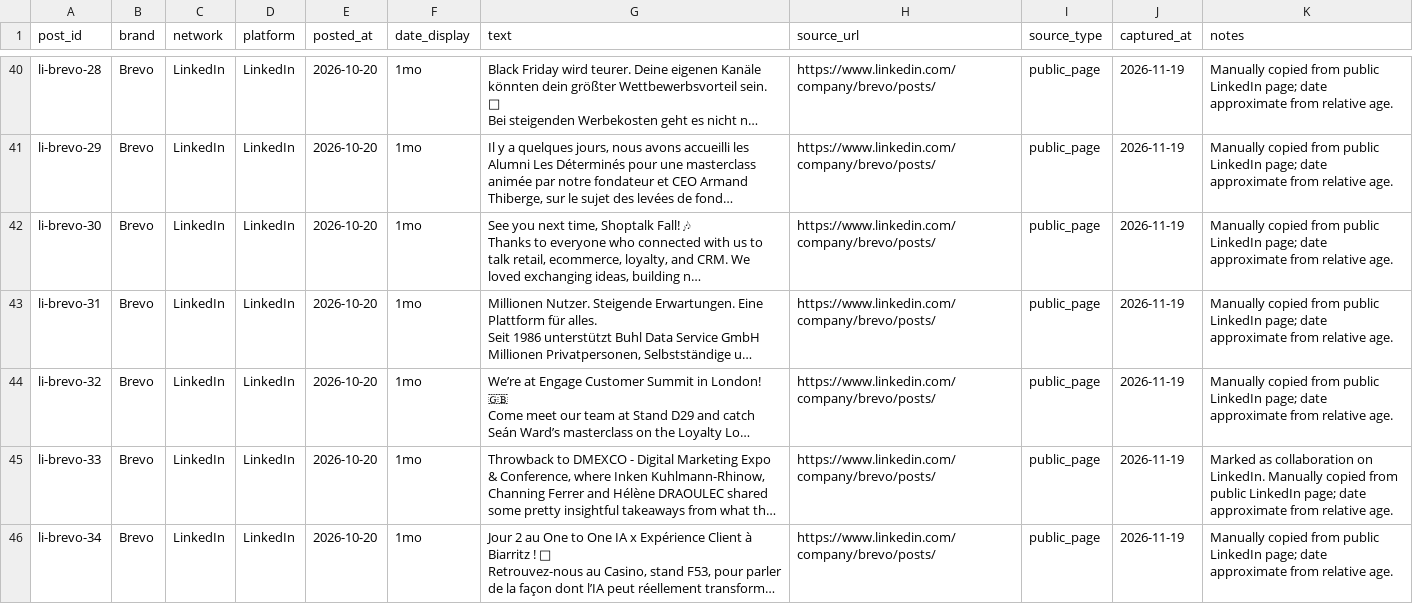
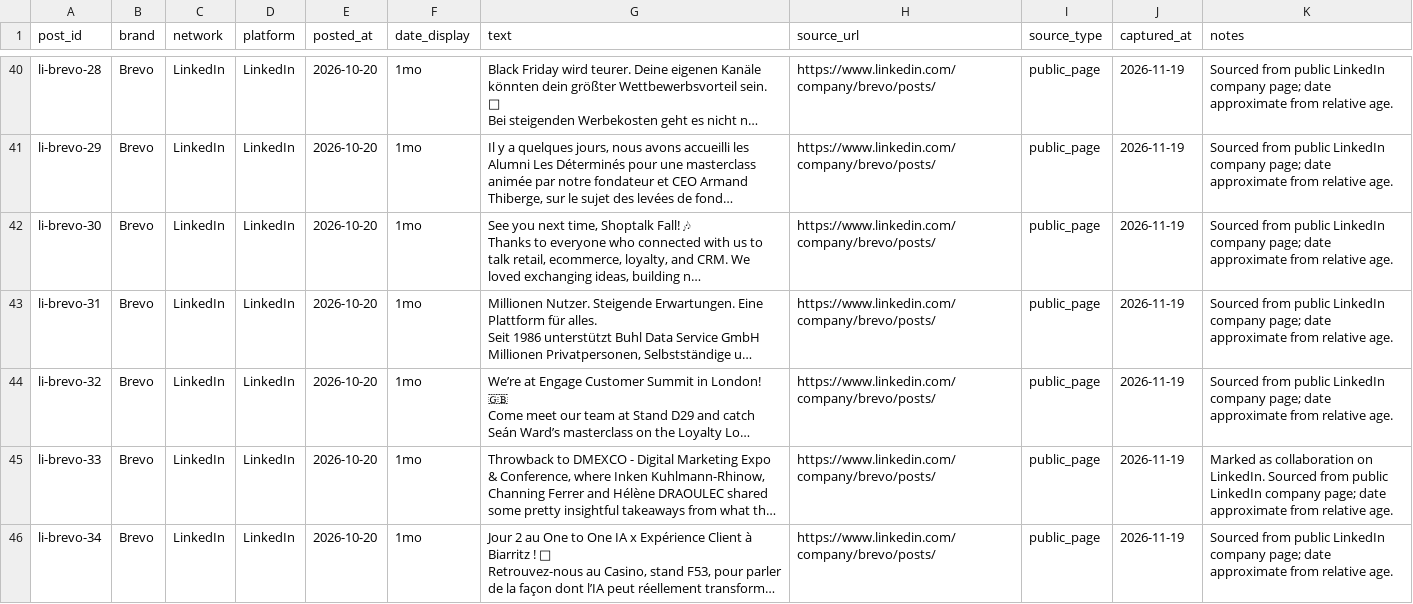
Before and after one commit to VasileiosBardakis/cobaltfairy_intelligence_hub, a CSV file: data/social_posts.csv, drawn as a sheet; only a part is shown, gaps mark what is left out; long unchanged cells end in …; the diff covers the shown part only; the diff names each change by its address in the sheet, - before the commit and + after, or states it on an @@ line.

```diff
--- a/data/social_posts.csv
+++ b/data/social_posts.csv
-K40:K44 (notes): Manually copied from public LinkedIn page; date…
+K40:K44 (notes): Sourced from public LinkedIn company page; date…
-K45 (notes): …on LinkedIn. Manually copied from public LinkedIn page; date…
+K45 (notes): …on LinkedIn. Sourced from public LinkedIn company page; date…
-K46 (notes): Manually copied from public LinkedIn page; date…
+K46 (notes): Sourced from public LinkedIn company page; date…
```
Also changed, not shown: 110 edited cells elsewhere in this file, data/social_coverage.csv, 8 other files.
